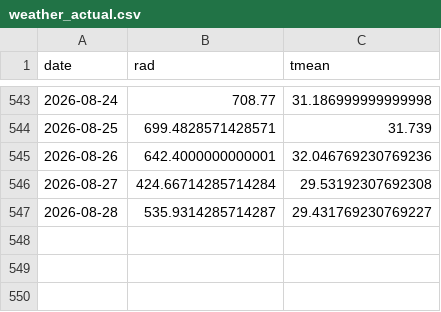
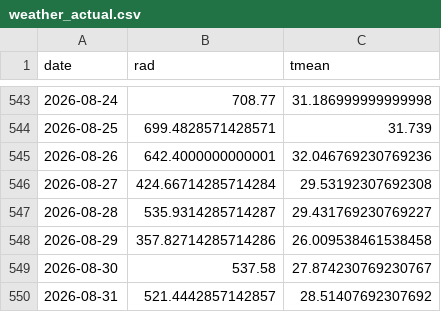
Before and after one commit to hsumiyoshi/lab, a CSV file: exp01_jepx/data/weather_actual.csv, drawn as a sheet; only a part is shown, gaps mark what is left out.

```diff
--- a/exp01_jepx/data/weather_actual.csv
+++ b/exp01_jepx/data/weather_actual.csv
@@ -547 +547,4 @@ date,rad,tmean
 2026-08-28,535.9314285714287,29.431769230769227
+2026-08-29,357.82714285714286,26.009538461538458
+2026-08-30,537.58,27.874230769230767
+2026-08-31,521.4442857142857,28.51407692307692
```
Also changed, not shown: exp01_jepx/reports/forward_ledger.csv, 7 other files.
